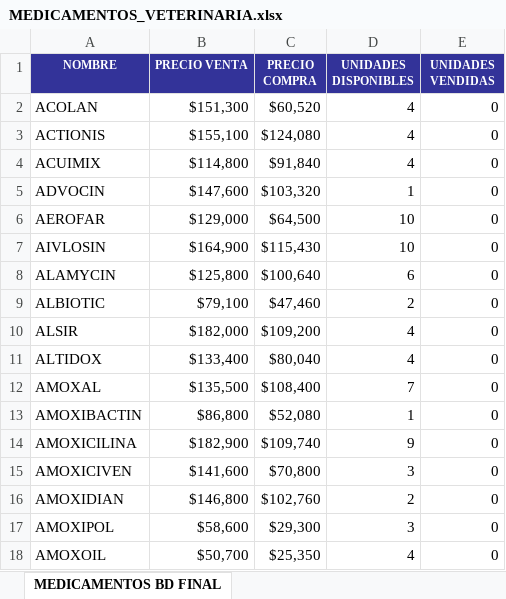
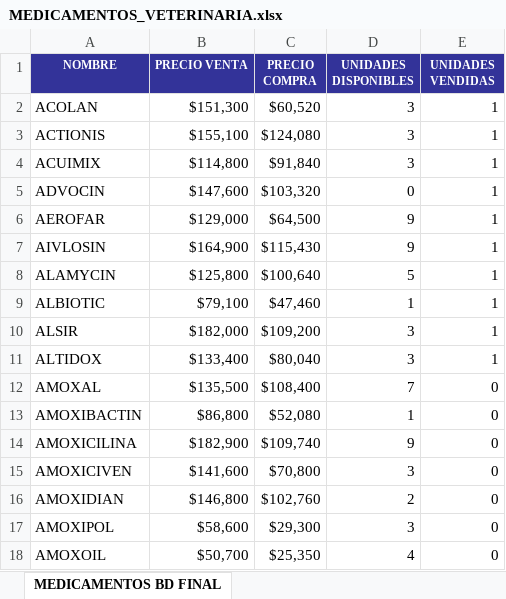
Before and after one commit to rasamuel/PetLand, an Excel workbook: Proyecto/demo/src/main/resources/static/excel/MEDICAMENTOS_VETERINARIA.xlsx, sheet MEDICAMENTOS BD FINAL, drawn as a sheet; only a part is shown; values as stored, in another font and other column widths than the file's, no borders; conditional formats not drawn; the diff names each change by its address in the sheet, - before the commit and + after, or states it on an @@ line.

```diff
--- a/Proyecto/demo/src/main/resources/static/excel/MEDICAMENTOS_VETERINARIA.xlsx (sheet MEDICAMENTOS BD FINAL)
+++ b/Proyecto/demo/src/main/resources/static/excel/MEDICAMENTOS_VETERINARIA.xlsx (sheet MEDICAMENTOS BD FINAL)
-D2:D4 (UNIDADES DISPONIBLES): 4
+D2:D4 (UNIDADES DISPONIBLES): 3
-E2:E11 (UNIDADES VENDIDAS): 0
+E2:E11 (UNIDADES VENDIDAS): 1
-D5 (UNIDADES DISPONIBLES): 1
+D5 (UNIDADES DISPONIBLES): 0
-D6:D7 (UNIDADES DISPONIBLES): 10
+D6:D7 (UNIDADES DISPONIBLES): 9
-D8 (UNIDADES DISPONIBLES): 6
+D8 (UNIDADES DISPONIBLES): 5
-D9 (UNIDADES DISPONIBLES): 2
+D9 (UNIDADES DISPONIBLES): 1
-D10:D11 (UNIDADES DISPONIBLES): 4
+D10:D11 (UNIDADES DISPONIBLES): 3
```
Also changed, not shown: 3 other files.
